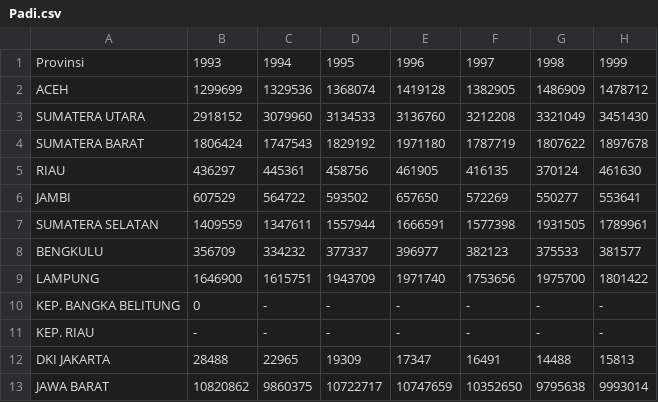
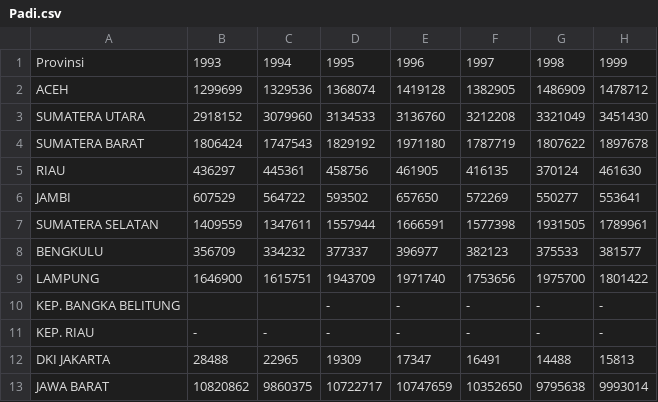
Before and after one commit to nazwahervy/dataset, a CSV file: Padi.csv, drawn as a sheet; only a part is shown; the diff names each change by its address in the sheet, - before the commit and + after, or states it on an @@ line.

Commit message:
Update Padi.csv

```diff
--- a/Padi.csv
+++ b/Padi.csv
-B10: 0
+B10: (empty)
-C10: -
+C10: (empty)
```
